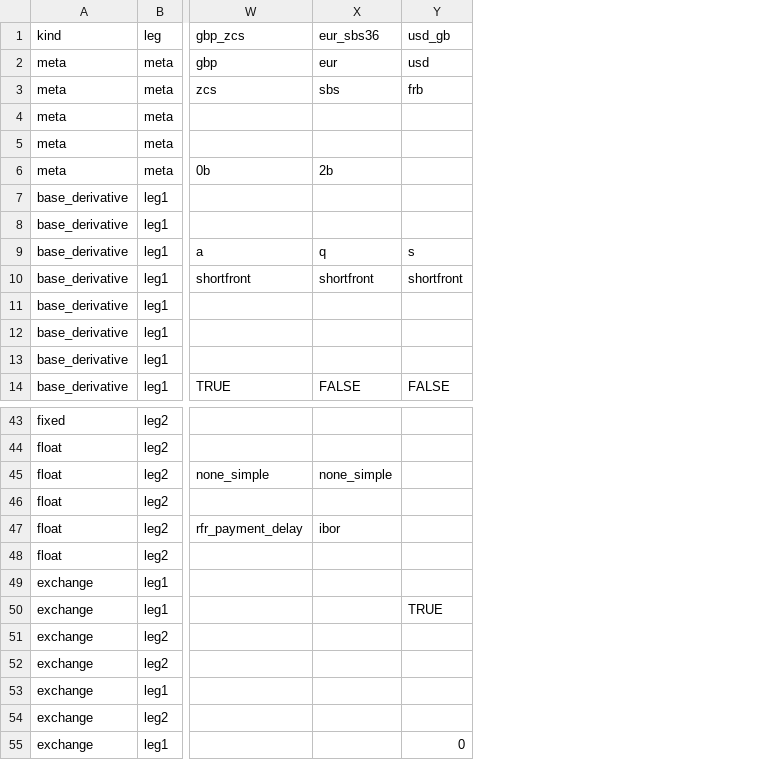
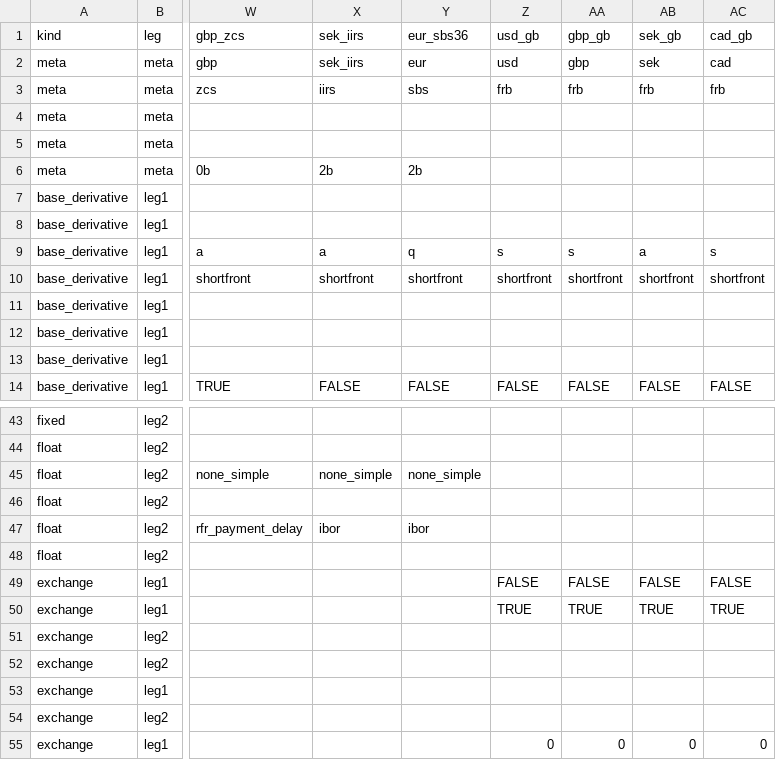
Before and after one commit to attack68/rateslib, a CSV file: rateslib/data/instrument_spec.csv, drawn as a sheet; only a part is shown, gaps mark what is left out; addresses are those after the commit; the diff names each change by its address in the sheet, - before the commit and + after, or states it on an @@ line.

Commit message:
TST: iirs ``spec``

```diff
--- a/rateslib/data/instrument_spec.csv
+++ b/rateslib/data/instrument_spec.csv
+column X, rows 1-14: sek_iirs | sek_iirs | iirs |  |  | 2b |  |  | a | shortfront |  |  |  | FALSE; rows 45-47: none_simple |  | ibor
+column AA, rows 1-14: gbp_gb | gbp | frb |  |  |  |  |  | s | shortfront |  |  |  | FALSE; rows 49-55: FALSE | TRUE |  |  |  |  | 0
+column AB, rows 1-14: sek_gb | sek | frb |  |  |  |  |  | a | shortfront |  |  |  | FALSE; rows 49-55: FALSE | TRUE |  |  |  |  | 0
+column AC, rows 1-14: cad_gb | cad | frb |  |  |  |  |  | s | shortfront |  |  |  | FALSE; rows 49-55: FALSE | TRUE |  |  |  |  | 0
-Z49: (empty)
+Z49: FALSE
```
Also changed, not shown: 3 other files.
